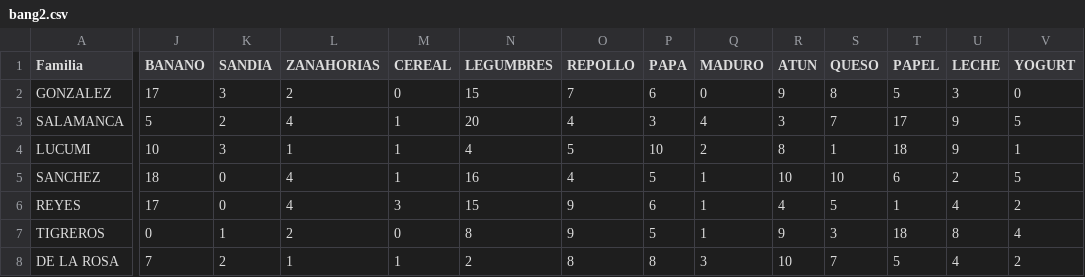
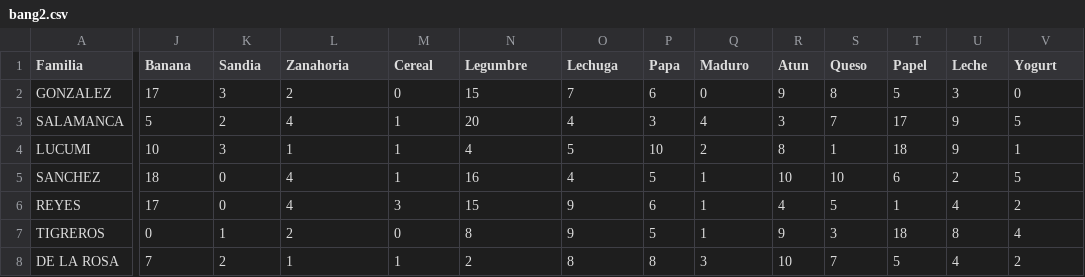
Before and after one commit to MYSSYF/MercadoBarato, a CSV file: bang2.csv, drawn as a sheet; only a part is shown, gaps mark what is left out; the diff covers the shown part only; the diff names each change by its address in the sheet, - before the commit and + after, or states it on an @@ line.

```diff
--- a/bang2.csv
+++ b/bang2.csv
-J1: BANANO
+J1: Banana
-K1: SANDIA
+K1: Sandia
-L1: ZANAHORIAS
+L1: Zanahoria
-M1: CEREAL
+M1: Cereal
-N1: LEGUMBRES
+N1: Legumbre
-O1: REPOLLO
+O1: Lechuga
-P1: PAPA
+P1: Papa
-Q1: MADURO
+Q1: Maduro
-R1: ATUN
+R1: Atun
-S1: QUESO
+S1: Queso
-T1: PAPEL
+T1: Papel
-U1: LECHE
+U1: Leche
-V1: YOGURT
+V1: Yogurt
```
Also changed, not shown: 3 edited cells elsewhere in this file, 1 other file.
